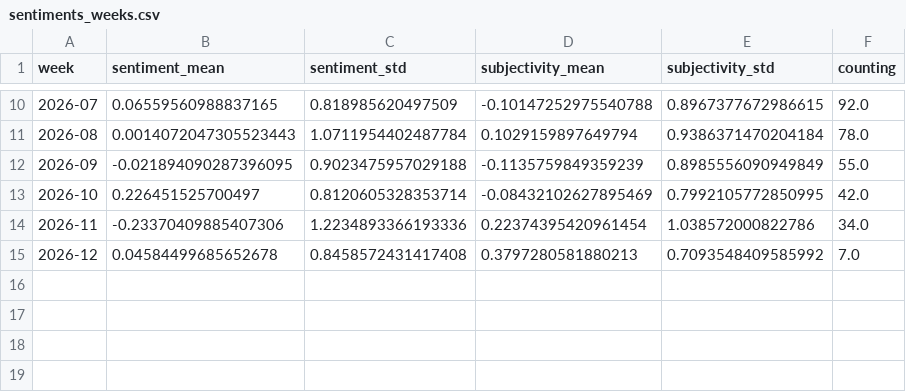
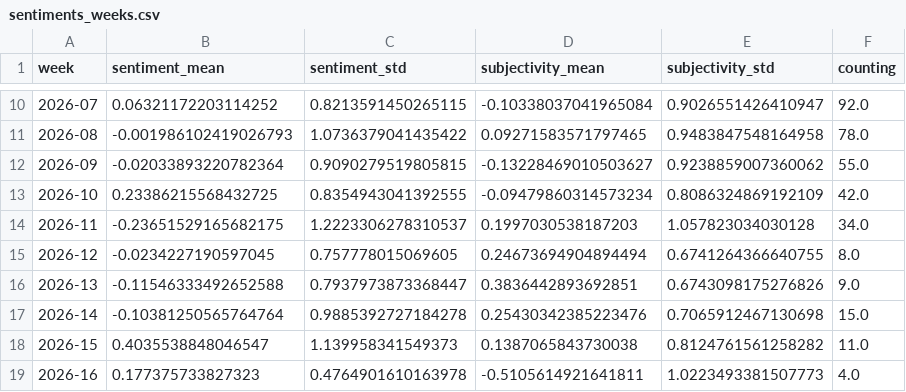
Before and after one commit to hannak555-news/polishExtremes, a CSV file: csv/sentiments_weeks.csv, drawn as a sheet; only a part is shown, gaps mark what is left out; the diff covers the shown part only.

```diff
--- a/csv/sentiments_weeks.csv
+++ b/csv/sentiments_weeks.csv
@@ -10,6 +10,10 @@ week,sentiment_mean,sentiment_std,subjectivity_mean,subjectivity_std,counting
-2026-07,0.06559560988837165,0.818985620497509,-0.10147252975540788,0.8967377672986615,92.0
-2026-08,0.0014072047305523443,1.0711954402487784,0.1029159897649794,0.9386371470204184,78.0
-2026-09,-0.021894090287396095,0.9023475957029188,-0.1135759849359239,0.8985556090949849,55.0
-2026-10,0.226451525700497,0.8120605328353714,-0.08432102627895469,0.7992105772850995,42.0
-2026-11,-0.23370409885407306,1.2234893366193336,0.22374395420961454,1.038572000822786,34.0
-2026-12,0.04584499685652678,0.8458572431417408,0.3797280581880213,0.7093548409585992,7.0
+2026-07,0.06321172203114252,0.8213591450265115,-0.10338037041965084,0.9026551426410947,92.0
+2026-08,-0.001986102419026793,1.0736379041435422,0.09271583571797465,0.9483847548164958,78.0
+2026-09,-0.02033893220782364,0.9090279519805815,-0.13228469010503627,0.9238859007360062,55.0
+2026-10,0.23386215568432725,0.8354943041392555,-0.09479860314573234,0.8086324869192109,42.0
+2026-11,-0.23651529165682175,1.2223306278310537,0.1997030538187203,1.057823034030128,34.0
+2026-12,-0.0234227190597045,0.757778015069605,0.24673694904894494,0.6741264366640755,8.0
+2026-13,-0.11546333492652588,0.7937973873368447,0.3836442893692851,0.6743098175276826,9.0
+2026-14,-0.10381250565764764,0.9885392727184278,0.25430342385223476,0.7065912467130698,15.0
+2026-15,0.4035538848046547,1.139958341549373,0.1387065843730038,0.8124761561258282,11.0
+2026-16,0.177375733827323,0.4764901610163978,-0.5105614921641811,1.0223493381507773,4.0
```
Also changed, not shown: 32 edited cells elsewhere in this file, csv/sentiments_days.csv, csv/sentiments_locations.csv, 5 other files.
